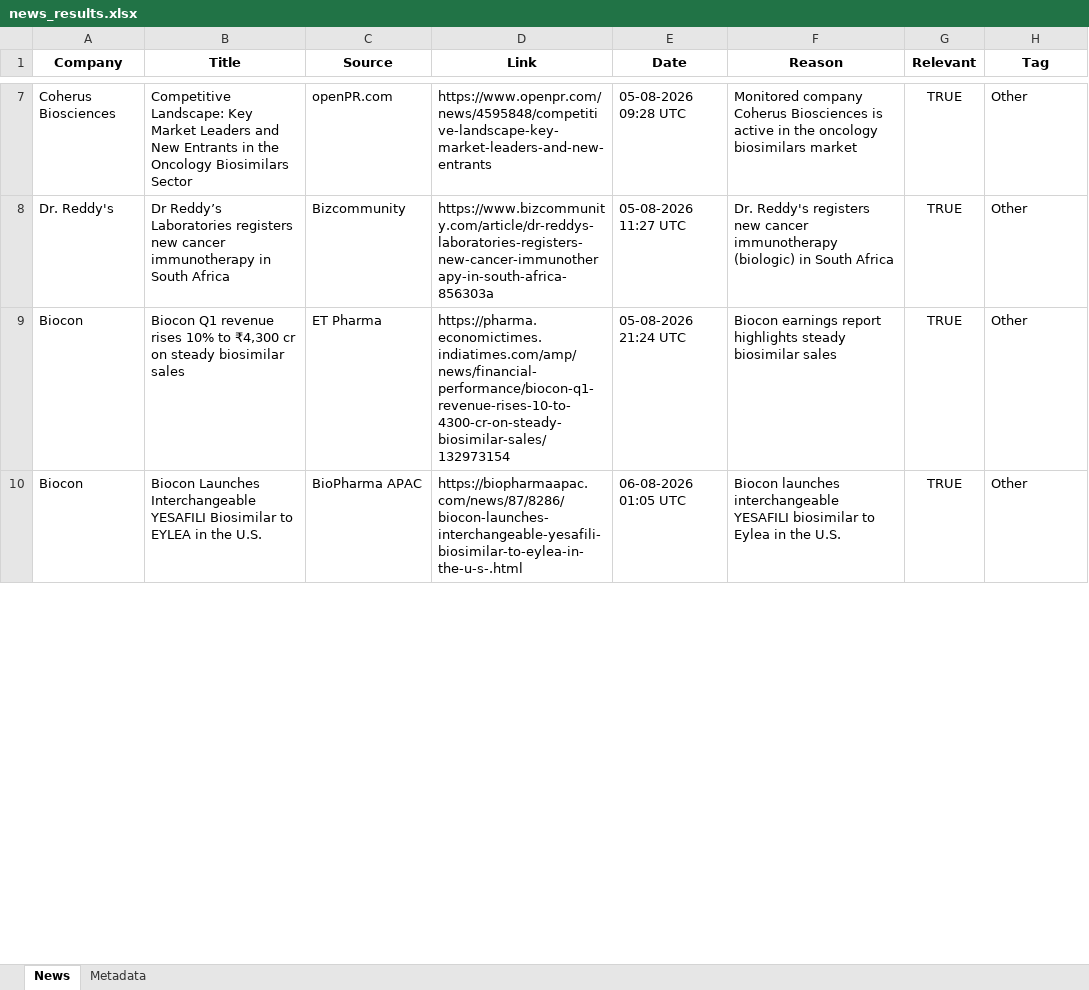
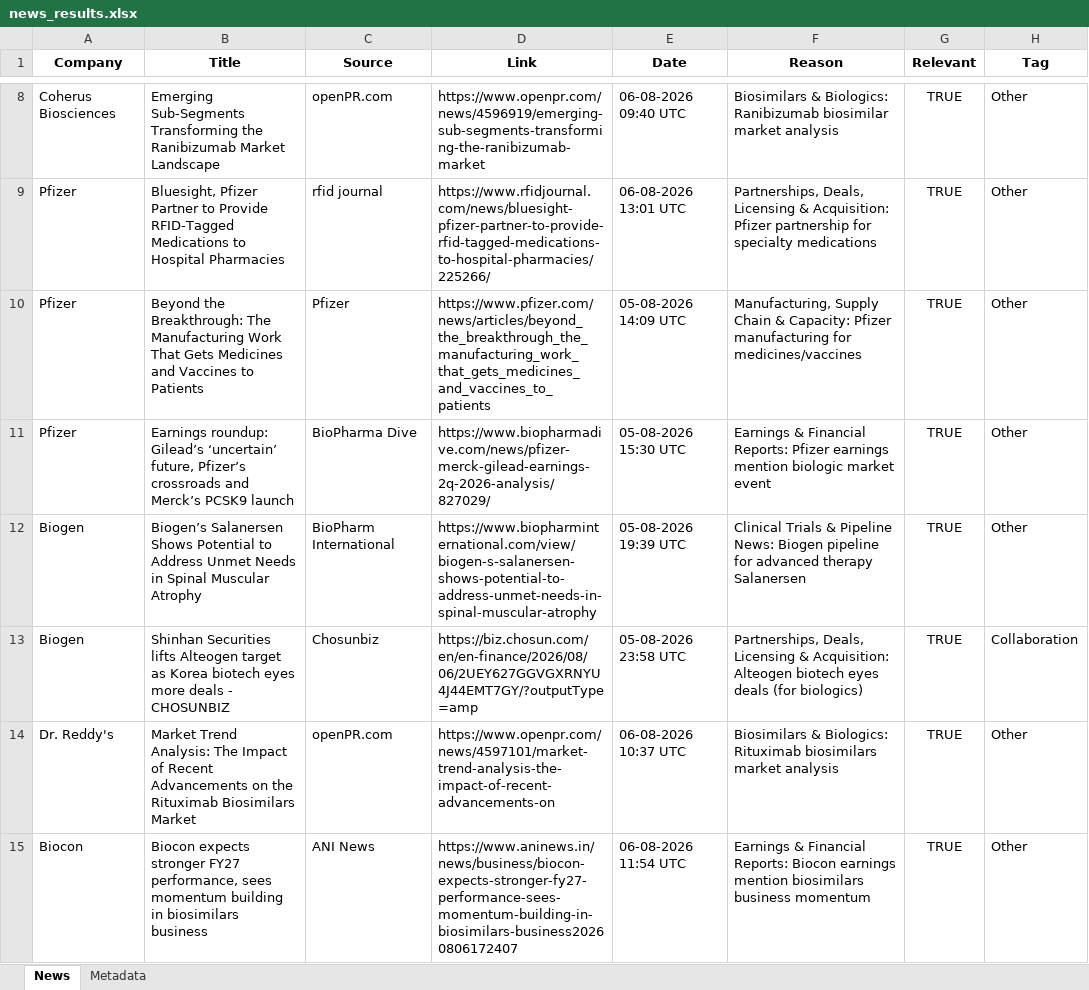
Before and after one commit to synapseKrishna/Ved, an Excel workbook: news_results.xlsx, sheet News, drawn as a sheet; only a part is shown, gaps mark what is left out; values as stored, in another font and other column widths than the file's, no borders; removed rows and columns are numbered as before the commit, all else as after; the diff covers the shown part only; the diff names each change by its address in the sheet, - before the commit and + after, or states it on an @@ line.

```diff
--- a/news_results.xlsx (sheet News)
+++ b/news_results.xlsx (sheet News)
-B8 (Title): Competitive Landscape: Key Market Leaders and New Entrants in the Oncology Biosimilars Sector
+B8 (Title): Emerging Sub-Segments Transforming the Ranibizumab Market Landscape
-D8 (Link): https://www.openpr.com/news/4595848/competitive-landscape-key-market-leaders-and-new-entrants
+D8 (Link): https://www.openpr.com/news/4596919/emerging-sub-segments-transforming-the-ranibizumab-market
-E8 (Date): 05-08-2026 09:28 UTC
+E8 (Date): 06-08-2026 09:40 UTC
-F8 (Reason): Monitored company Coherus Biosciences is active in the oncology biosimilars market
+F8 (Reason): Biosimilars & Biologics: Ranibizumab biosimilar market analysis
+row 9: Pfizer | Bluesight, Pfizer Partner to Provide RFID-Tagged Medications to Hospital Pharmacies | rfid journal | https://www.rfidjournal.com/news/bluesight-pfizer-partner-to-provide-rfid-tagged-medications-to-hospital-pharmacies/225266/ | 06-08-2026 13:01 UTC | Partnerships, Deals, Licensing & Acquisition: Pfizer partnership for specialty medications | TRUE | Other
+row 10: Pfizer | Beyond the Breakthrough: The Manufacturing Work That Gets Medicines and Vaccines to Patients | Pfizer | https://www.pfizer.com/news/articles/beyond_the_breakthrough_the_manufacturing_work_that_gets_medicines_and_vaccines_to_patients | 05-08-2026 14:09 UTC | Manufacturing, Supply Chain & Capacity: Pfizer manufacturing for medicines/vaccines | TRUE | Other
+row 11: Pfizer | Earnings roundup: Gilead’s ‘uncertain’ future, Pfizer’s crossroads and Merck’s PCSK9 launch | BioPharma Dive | https://www.biopharmadive.com/news/pfizer-merck-gilead-earnings-2q-2026-analysis/827029/ | 05-08-2026 15:30 UTC | Earnings & Financial Reports: Pfizer earnings mention biologic market event | TRUE | Other
+row 12: Biogen | Biogen’s Salanersen Shows Potential to Address Unmet Needs in Spinal Muscular Atrophy | BioPharm International | https://www.biopharminternational.com/view/biogen-s-salanersen-shows-potential-to-address-unmet-needs-in-spinal-muscular-atrophy | 05-08-2026 19:39 UTC | Clinical Trials & Pipeline News: Biogen pipeline for advanced therapy Salanersen | TRUE | Other
+row 13: Biogen | Shinhan Securities lifts Alteogen target as Korea biotech eyes more deals - CHOSUNBIZ | Chosunbiz | https://biz.chosun.com/en/en-finance/2026/08/06/2UEY627GGVGXRNYU4J44EMT7GY/?outputType=amp | 05-08-2026 23:58 UTC | Partnerships, Deals, Licensing & Acquisition: Alteogen biotech eyes deals (for biologics) | TRUE | Collaboration
-B14 (Title): Dr Reddy’s Laboratories registers new cancer immunotherapy in South Africa
+B14 (Title): Market Trend Analysis: The Impact of Recent Advancements on the Rituximab Biosimilars Market
-C14 (Source): Bizcommunity
+C14 (Source): openPR.com
-D14 (Link): https://www.bizcommunity.com/article/dr-reddys-laboratories-registers-new-cancer-immunotherapy-in-south-africa-856303a
+D14 (Link): https://www.openpr.com/news/4597101/market-trend-analysis-the-impact-of-recent-advancements-on
-E14 (Date): 05-08-2026 11:27 UTC
+E14 (Date): 06-08-2026 10:37 UTC
-F14 (Reason): Dr. Reddy's registers new cancer immunotherapy (biologic) in South Africa
+F14 (Reason): Biosimilars & Biologics: Rituximab biosimilars market analysis
-B15 (Title): Biocon Q1 revenue rises 10% to ₹4,300 cr on steady biosimilar sales
+B15 (Title): Biocon expects stronger FY27 performance, sees momentum building in biosimilars business
-C15 (Source): ET Pharma
+C15 (Source): ANI News
-D15 (Link): https://pharma.economictimes.indiatimes.com/amp/news/financial-performance/biocon-q1-revenue-rises-10-to-4300-cr-on-steady-biosimilar-sales/132973154
+D15 (Link): https://www.aninews.in/news/business/biocon-expects-stronger-fy27-performance-sees-momentum-building-in-biosimilars-business20260806172407
-E15 (Date): 05-08-2026 21:24 UTC
+E15 (Date): 06-08-2026 11:54 UTC
-F15 (Reason): Biocon earnings report highlights steady biosimilar sales
+F15 (Reason): Earnings & Financial Reports: Biocon earnings mention biosimilars business momentum
-row 10: Biocon | Biocon Launches Interchangeable YESAFILI Biosimilar to EYLEA in the U.S. | BioPharma APAC | https://biopharmaapac.com/news/87/8286/biocon-launches-interchangeable-yesafili-biosimilar-to-eylea-in-the-u-s-.html | 06-08-2026 01:05 UTC | Biocon launches interchangeable YESAFILI biosimilar to Eylea in the U.S. | TRUE | Other
```
Also changed, not shown: 21 added rows, 5 removed rows and 12 edited cells elsewhere in this sheet, sheet Metadata, news_results_raw.xlsx.
